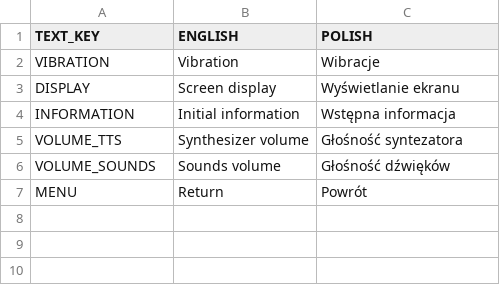
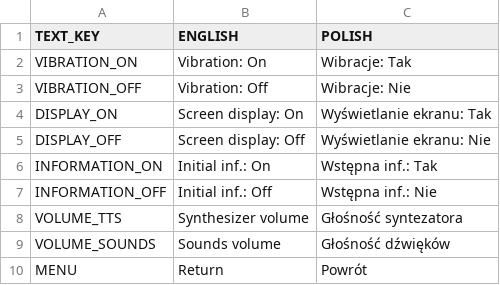
Before and after one commit to pawel0705/Blind-Car-Rally, a CSV file: app/src/main/res/raw/settings_texts.csv, drawn as a sheet.

```diff
--- a/app/src/main/res/raw/settings_texts.csv
+++ b/app/src/main/res/raw/settings_texts.csv
@@ -1,5 +1,8 @@
 TEXT_KEY;ENGLISH;POLISH
-VIBRATION;Vibration;Wibracje
-DISPLAY;Screen display;Wyświetlanie ekranu
-INFORMATION;Initial information;Wstępna informacja
+VIBRATION_ON;Vibration:  On;Wibracje: Tak
+VIBRATION_OFF;Vibration: Off;Wibracje: Nie
+DISPLAY_ON;Screen display:  On;Wyświetlanie ekranu: Tak
+DISPLAY_OFF;Screen display: Off;Wyświetlanie ekranu: Nie
+INFORMATION_ON;Initial inf.:  On;Wstępna inf.: Tak
+INFORMATION_OFF;Initial inf.: Off;Wstępna inf.: Nie
 VOLUME_TTS;Synthesizer volume;Głośność syntezatora
```
Also changed, not shown: 24 other files.
